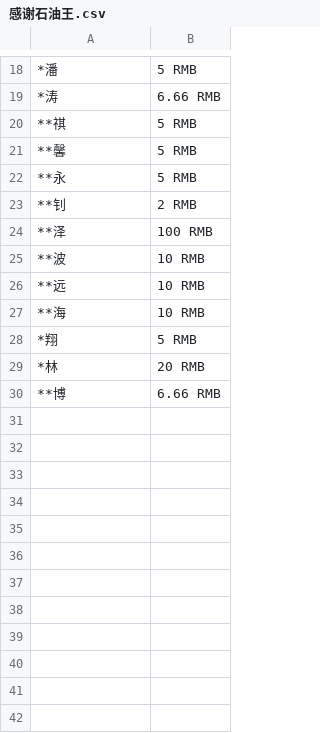
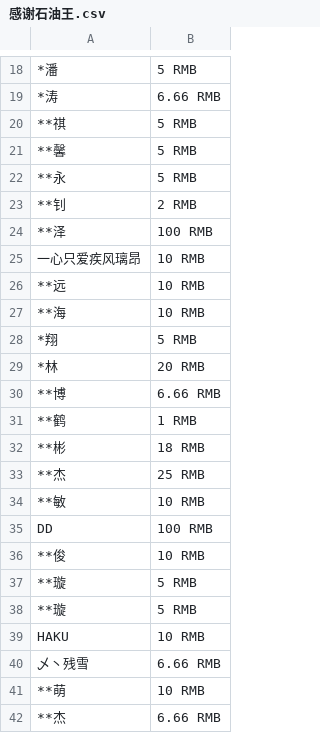
Before and after one commit to zhimingshenjun/DD_KaoRou2, a CSV file: 感谢石油王.csv, drawn as a sheet; only a part is shown, gaps mark what is left out; the diff names each change by its address in the sheet, - before the commit and + after, or states it on an @@ line.

Commit message:
更新石油王

```diff
--- a/感谢石油王.csv
+++ b/感谢石油王.csv
-A25: **波
+A25: 一心只爱疾风璃昂
+row 31: **鹤 | 1 RMB
+row 32: **彬 | 18 RMB
+row 33: **杰 | 25 RMB
+row 34: **敏 | 10 RMB
+row 35: DD | 100 RMB
+row 36: **俊 | 10 RMB
+row 37: **璇 | 5 RMB
+row 38: **璇 | 5 RMB
+row 39: HAKU | 10 RMB
+row 40: 乄丶残雪 | 6.66 RMB
+row 41: **萌 | 10 RMB
+row 42: **杰 | 6.66 RMB
```
